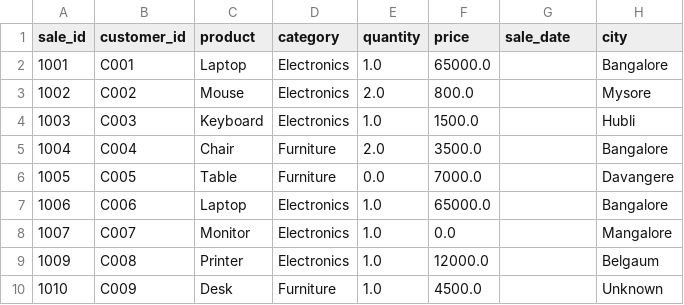
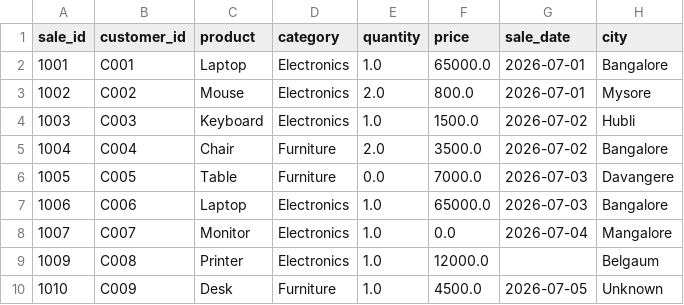
Before and after one commit to Tejashwini-pujari/dataforge-enterprise-data-platform, a CSV file: data/processed/clean_sales.csv, drawn as a sheet.

```diff
--- a/data/processed/clean_sales.csv
+++ b/data/processed/clean_sales.csv
@@ -1,10 +1,10 @@
 sale_id,customer_id,product,category,quantity,price,sale_date,city
-1001,C001,Laptop,Electronics,1.0,65000.0,,Bangalore
-1002,C002,Mouse,Electronics,2.0,800.0,,Mysore
-1003,C003,Keyboard,Electronics,1.0,1500.0,,Hubli
-1004,C004,Chair,Furniture,2.0,3500.0,,Bangalore
-1005,C005,Table,Furniture,0.0,7000.0,,Davangere
-1006,C006,Laptop,Electronics,1.0,65000.0,,Bangalore
-1007,C007,Monitor,Electronics,1.0,0.0,,Mangalore
+1001,C001,Laptop,Electronics,1.0,65000.0,2026-07-01,Bangalore
+1002,C002,Mouse,Electronics,2.0,800.0,2026-07-01,Mysore
+1003,C003,Keyboard,Electronics,1.0,1500.0,2026-07-02,Hubli
+1004,C004,Chair,Furniture,2.0,3500.0,2026-07-02,Bangalore
+1005,C005,Table,Furniture,0.0,7000.0,2026-07-03,Davangere
+1006,C006,Laptop,Electronics,1.0,65000.0,2026-07-03,Bangalore
+1007,C007,Monitor,Electronics,1.0,0.0,2026-07-04,Mangalore
 1009,C008,Printer,Electronics,1.0,12000.0,,Belgaum
-1010,C009,Desk,Furniture,1.0,4500.0,,Unknown
+1010,C009,Desk,Furniture,1.0,4500.0,2026-07-05,Unknown
```
Also changed, not shown: data/raw/sales.csv, 24 other files.
